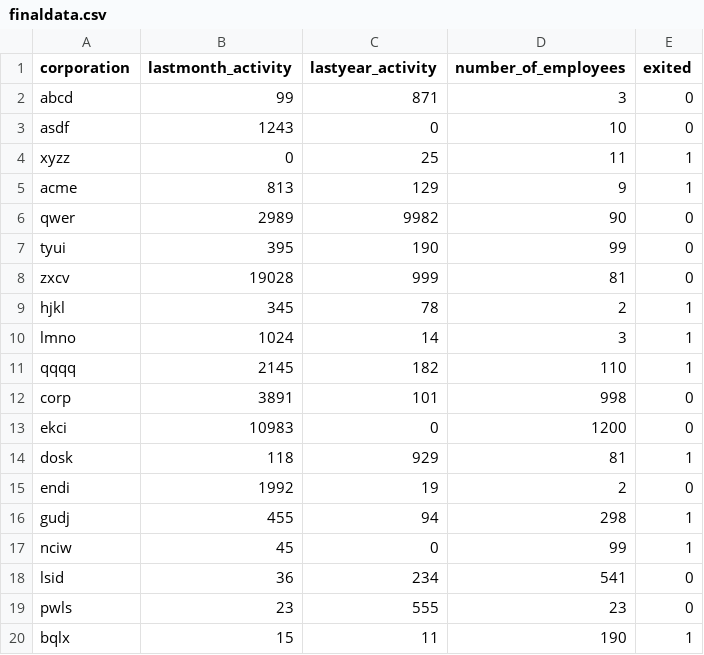
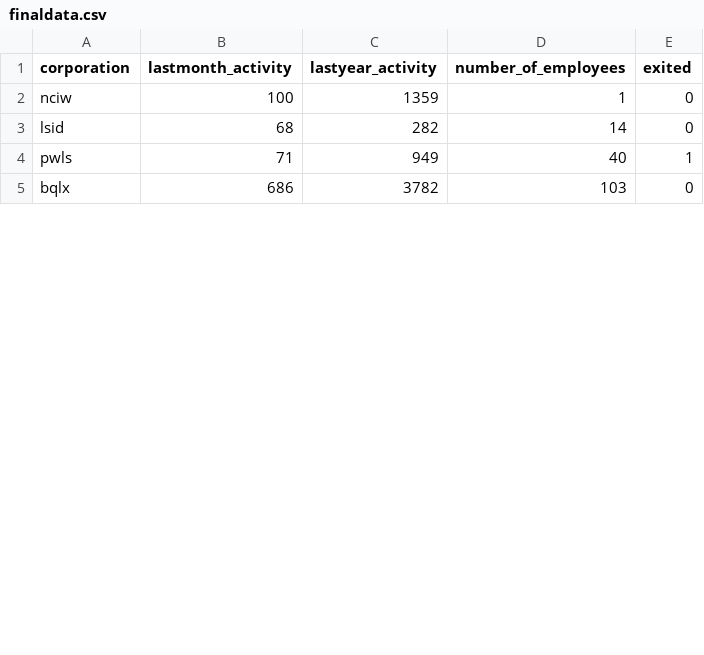
Before and after one commit to desared/Dynamic-Risk-Assessment-System, a CSV file: ingesteddata/finaldata.csv, drawn as a sheet; only a part is shown; the diff covers the shown part only.

```diff
--- a/ingesteddata/finaldata.csv
+++ b/ingesteddata/finaldata.csv
@@ -1,20 +1,5 @@
 corporation,lastmonth_activity,lastyear_activity,number_of_employees,exited
-abcd,99,871,3,0
-asdf,1243,0,10,0
-xyzz,0,25,11,1
-acme,813,129,9,1
-qwer,2989,9982,90,0
-tyui,395,190,99,0
-zxcv,19028,999,81,0
-hjkl,345,78,2,1
-lmno,1024,14,3,1
-qqqq,2145,182,110,1
-corp,3891,101,998,0
-ekci,10983,0,1200,0
-dosk,118,929,81,1
-endi,1992,19,2,0
-gudj,455,94,298,1
-nciw,45,0,99,1
-lsid,36,234,541,0
-pwls,23,555,23,0
-bqlx,15,11,190,1
+nciw,100,1359,1,0
+lsid,68,282,14,0
+pwls,71,949,40,1
+bqlx,686,3782,103,0
```
Also changed, not shown: 15 added rows and 24 edited cells elsewhere in this file, 19 other files.
